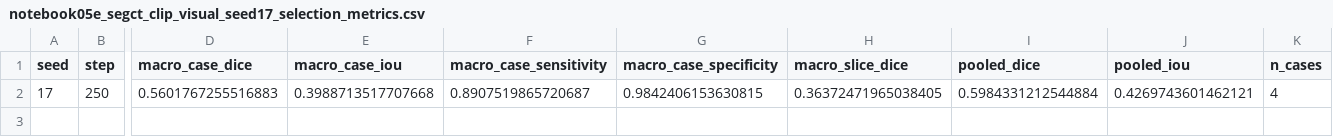
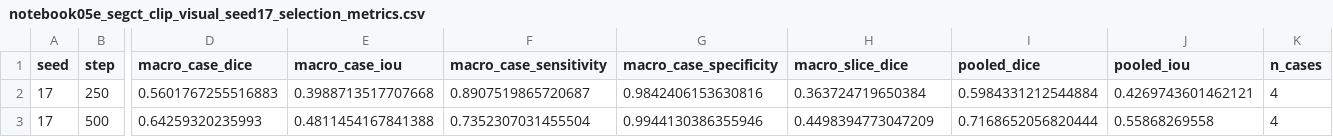
Before and after one commit to itsCodeBakery/EviCT, a CSV file: artifacts/audit/notebook05e_segct_clip_visual_seed17_selection_metrics.csv, drawn as a sheet; only a part is shown, gaps mark what is left out; rows hold the shown columns only; the diff names each change by its address in the sheet, - before the commit and + after, or states it on an @@ line.

```diff
--- a/artifacts/audit/notebook05e_segct_clip_visual_seed17_selection_metrics.csv
+++ b/artifacts/audit/notebook05e_segct_clip_visual_seed17_selection_metrics.csv
-G2 (macro_case_specificity): 0.9842406153630815
+G2 (macro_case_specificity): 0.9842406153630816
-H2 (macro_slice_dice): 0.36372471965038405
+H2 (macro_slice_dice): 0.363724719650384
+row 3: 17 | 500 | 0.64259320235993 | 0.4811454167841388 | 0.7352307031455504 | 0.9944130386355946 | 0.4498394773047209 | 0.7168652056820444 | 0.55868269558 | 4
```
Also changed, not shown: artifacts/audit/notebook05e_segct_clip_visual_seed17_selection_case_metrics.csv, 4 other files.
